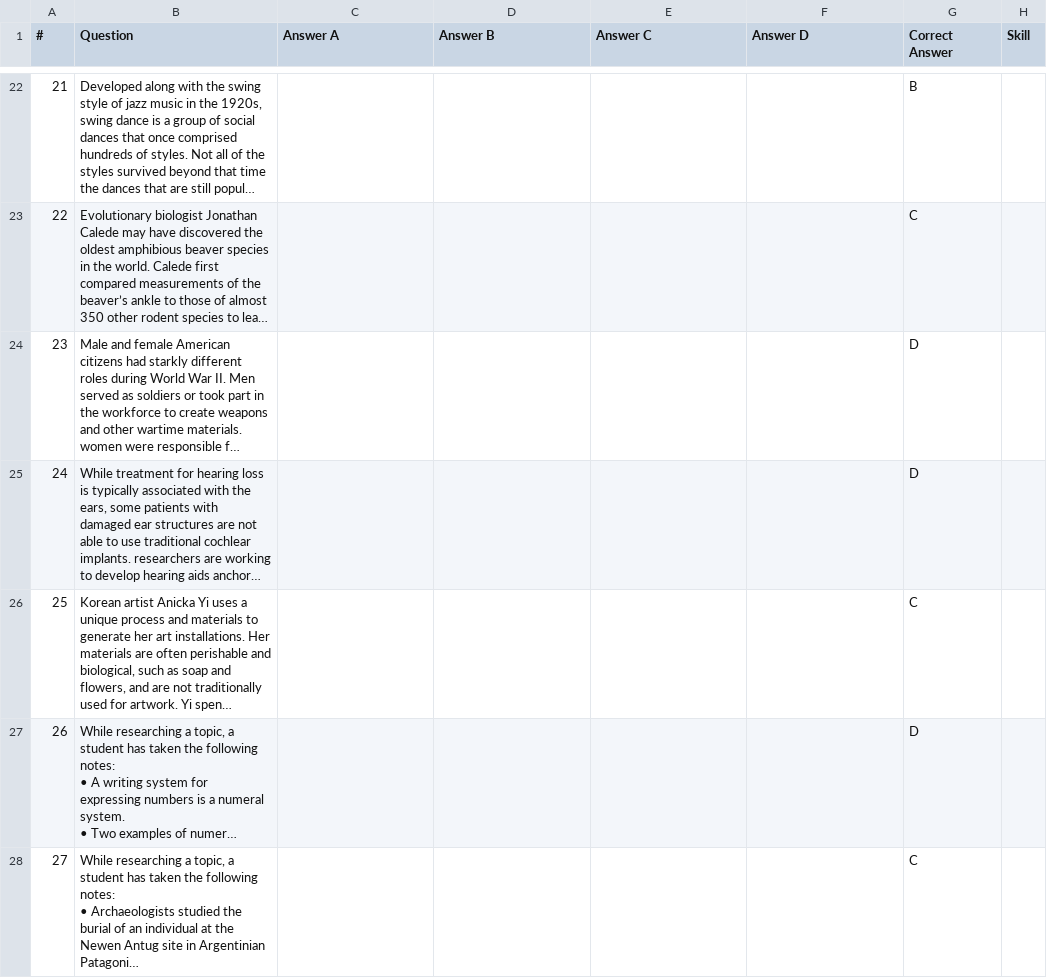
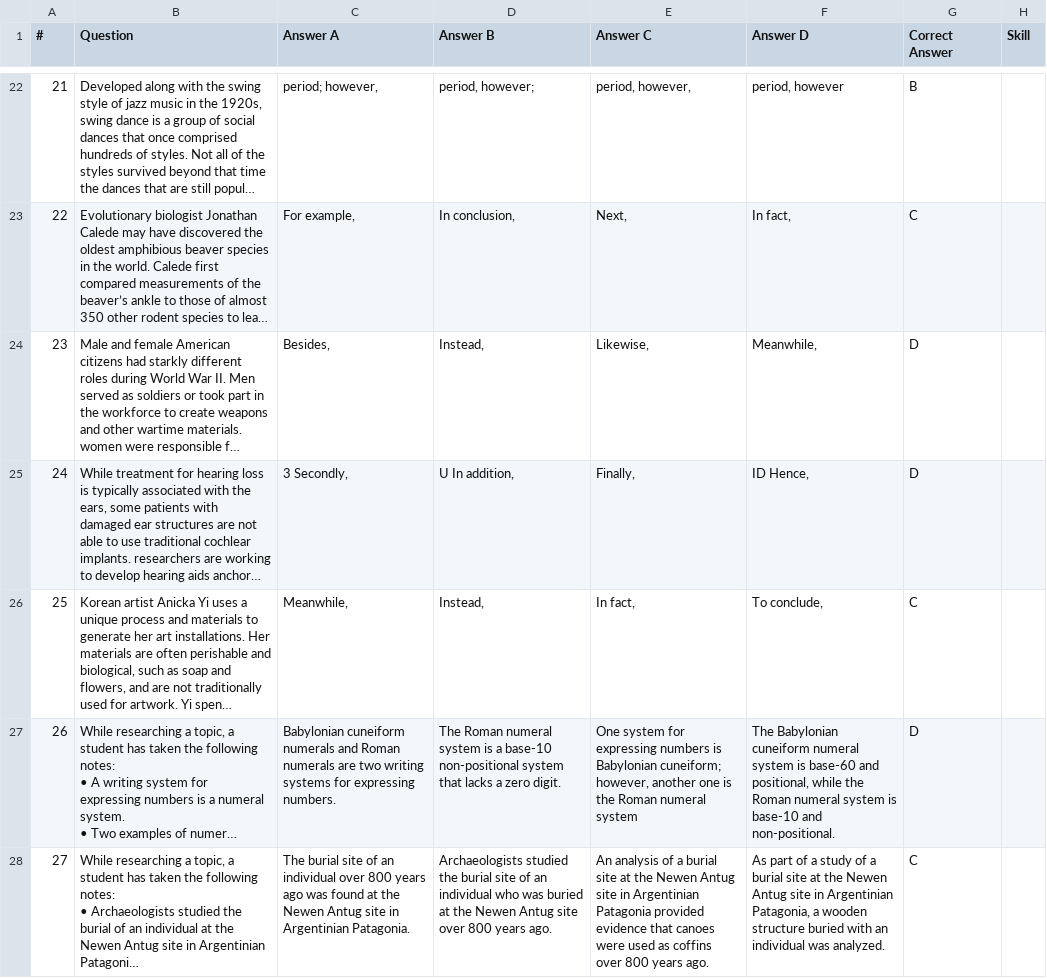
Before and after one commit to emergency0committee-hub/EEC-2025, a CSV file: src/sat/english_section_module1.csv, drawn as a sheet; only a part is shown, gaps mark what is left out; long unchanged cells end in …; the diff covers the shown part only; the diff names each change by its address in the sheet, - before the commit and + after, or states it on an @@ line.

```diff
--- a/src/sat/english_section_module1.csv
+++ b/src/sat/english_section_module1.csv
-C22 (Answer A): (empty)
+C22 (Answer A): period; however,
-D22 (Answer B): (empty)
+D22 (Answer B): period, however;
-E22 (Answer C): (empty)
+E22 (Answer C): period, however,
-F22 (Answer D): (empty)
+F22 (Answer D): period, however
-C23 (Answer A): (empty)
+C23 (Answer A): For example,
-D23 (Answer B): (empty)
+D23 (Answer B): In conclusion,
-E23 (Answer C): (empty)
+E23 (Answer C): Next,
-F23 (Answer D): (empty)
+F23 (Answer D): In fact,
-C24 (Answer A): (empty)
+C24 (Answer A): Besides,
-D24 (Answer B): (empty)
+D24 (Answer B): Instead,
-E24 (Answer C): (empty)
+E24 (Answer C): Likewise,
-F24 (Answer D): (empty)
+F24 (Answer D): Meanwhile,
-C25 (Answer A): (empty)
+C25 (Answer A): 3 Secondly,
-D25 (Answer B): (empty)
+D25 (Answer B): U In addition,
-E25 (Answer C): (empty)
+E25 (Answer C): Finally,
-F25 (Answer D): (empty)
+F25 (Answer D): ID Hence,
-C26 (Answer A): (empty)
+C26 (Answer A): Meanwhile,
-D26 (Answer B): (empty)
+D26 (Answer B): Instead,
-E26 (Answer C): (empty)
+E26 (Answer C): In fact,
-F26 (Answer D): (empty)
+F26 (Answer D): To conclude,
-C27 (Answer A): (empty)
+C27 (Answer A): Babylonian cuneiform numerals and Roman numerals are two writing systems for expressing numbers.
-D27 (Answer B): (empty)
+D27 (Answer B): The Roman numeral system is a base-10 non-positional system that lacks a zero digit.
-E27 (Answer C): (empty)
+E27 (Answer C): One system for expressing numbers is Babylonian cuneiform; however, another one is the Roman numeral system
-F27 (Answer D): (empty)
+F27 (Answer D): The Babylonian cuneiform numeral system is base-60 and positional, while the Roman numeral system is base-10 and non-positional.
-C28 (Answer A): (empty)
+C28 (Answer A): The burial site of an individual over 800 years ago was found at the Newen Antug site in Argentinian Patagonia.
-D28 (Answer B): (empty)
+D28 (Answer B): Archaeologists studied the burial site of an individual who was buried at the Newen Antug site over 800 years ago.
-E28 (Answer C): (empty)
+E28 (Answer C): An analysis of a burial site at the Newen Antug site in Argentinian Patagonia provided evidence that canoes were used as coffins over 800 years ago.
-F28 (Answer D): (empty)
+F28 (Answer D): As part of a study of a burial site at the Newen Antug site in Argentinian Patagonia, a wooden structure buried with an individual was analyzed.
```
Also changed, not shown: 64 edited cells elsewhere in this file, 12 other files.
